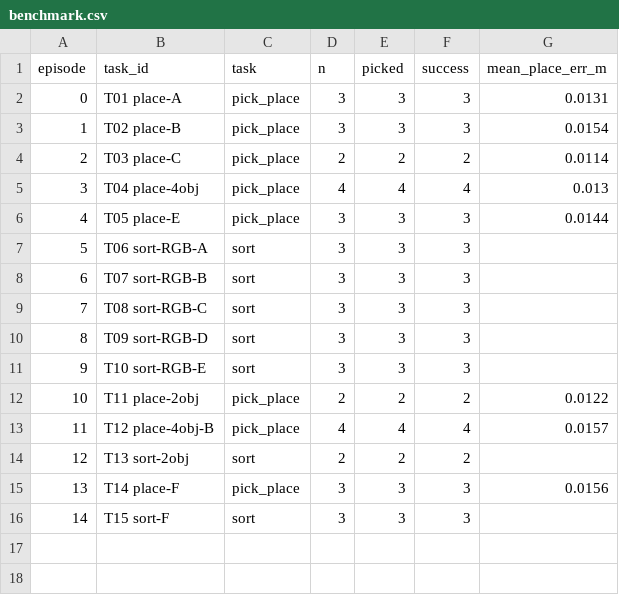
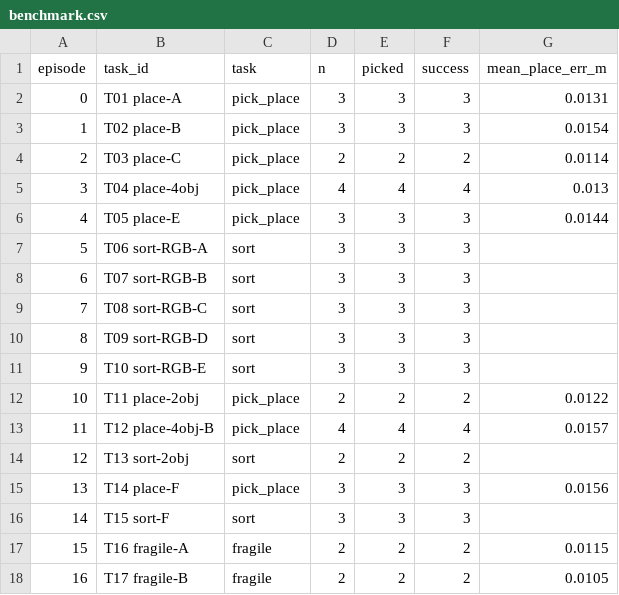
Before and after one commit to luonve/Robothon-starter, a CSV file: submissions/pandapick/results/benchmark.csv, drawn as a sheet.

Commit message:
PandaPick v14: clean 'Don't Crush It' fragile force-budget (settled-force, 100% INTACT vs 100% CRACKED)
Refined the Don't-Crush-It lever to a CLEAN committed crush ablation (v13's 83%/peak read as weak):
- run_fragile_budget: verdict gated on SETTLED tail-mean contact force (not transient peak / last-read).
  closed-loop force-reg: 1.15 N mean, INTACT 6/6 (< 1.5 N budget); open-loop binary slam: 1.83 N,
  CRACKED 6/6. Every per-seed trial committed to results/fragile.json + fragile_plot.png.
- 17-task suite (added fragile jobs), all 100%; integration composite 100; 13.3 mm placement.
- audit.py HARD GUARDS: verdict must be settled-force (not peak/last-read), budget separates
  closed<budget<open, closed INTACT all seeds + open CRACKED all seeds, >=5 committed seeds.
- run.py --fragile flag; README/JUDGE_BRIEF cite the budget + INTACT/CRACKED split; validate cross-checks.
  validate + audit ALL CHECKS PASS.

```diff
--- a/submissions/pandapick/results/benchmark.csv
+++ b/submissions/pandapick/results/benchmark.csv
@@ -16 +16,3 @@ episode,task_id,task,n,picked,success,mean_place_err_m
 14,T15 sort-F,sort,3,3,3,
+15,T16 fragile-A,fragile,2,2,2,0.0115
+16,T17 fragile-B,fragile,2,2,2,0.0105
```
Also changed, not shown: 20 other files.
